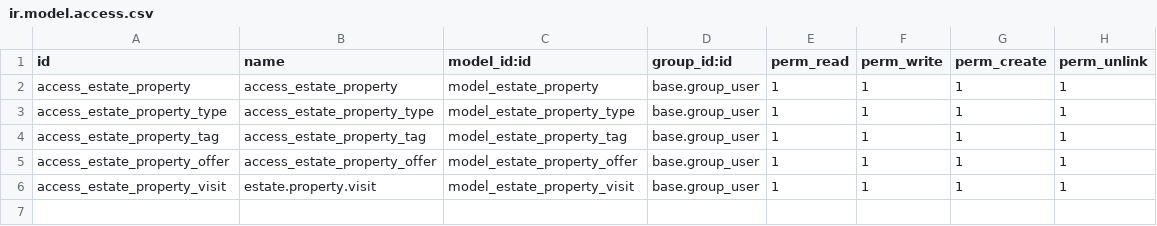
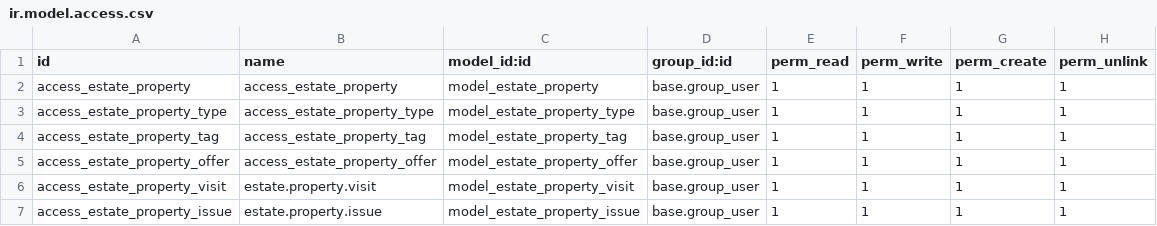
Before and after one commit to odoo/tutorials, a CSV file: estate/security/ir.model.access.csv, drawn as a sheet.

Commit message:
[IMP] estate: Completed SLA Task
-Added estate_property_issues model for reporting issues regarding properties
-Added SLA tracking based on priority
-Computed overdue field
-Added resolve and cancel buttons
-Prevent property sale if high priority issue is unresolved

```diff
--- a/estate/security/ir.model.access.csv
+++ b/estate/security/ir.model.access.csv
@@ -6 +6,2 @@ access_estate_property_offer,access_estate_property_offer,model_estate_property_
 access_estate_property_visit,estate.property.visit,model_estate_property_visit,base.group_user,1,1,1,1
+access_estate_property_issue,estate.property.issue,model_estate_property_issue,base.group_user,1,1,1,1
```
Also changed, not shown: 7 other files.
